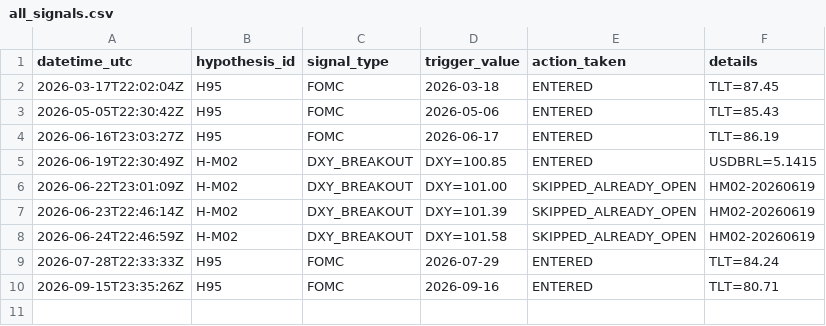
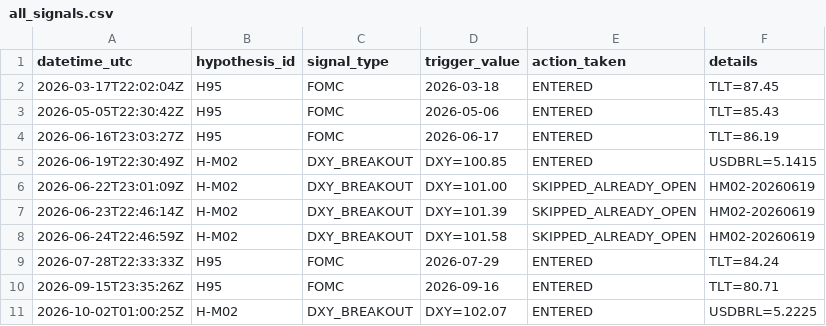
Before and after one commit to paulsanson074-commits/edge-factory-paper, a CSV file: logs/all_signals.csv, drawn as a sheet; the diff names each change by its address in the sheet, - before the commit and + after, or states it on an @@ line.

```diff
--- a/logs/all_signals.csv
+++ b/logs/all_signals.csv
+row 11: 2026-10-02T01:00:25Z | H-M02 | DXY_BREAKOUT | DXY=102.07 | ENTERED | USDBRL=5.2225
```
Also changed, not shown: logs/H-M02_trades.csv.
